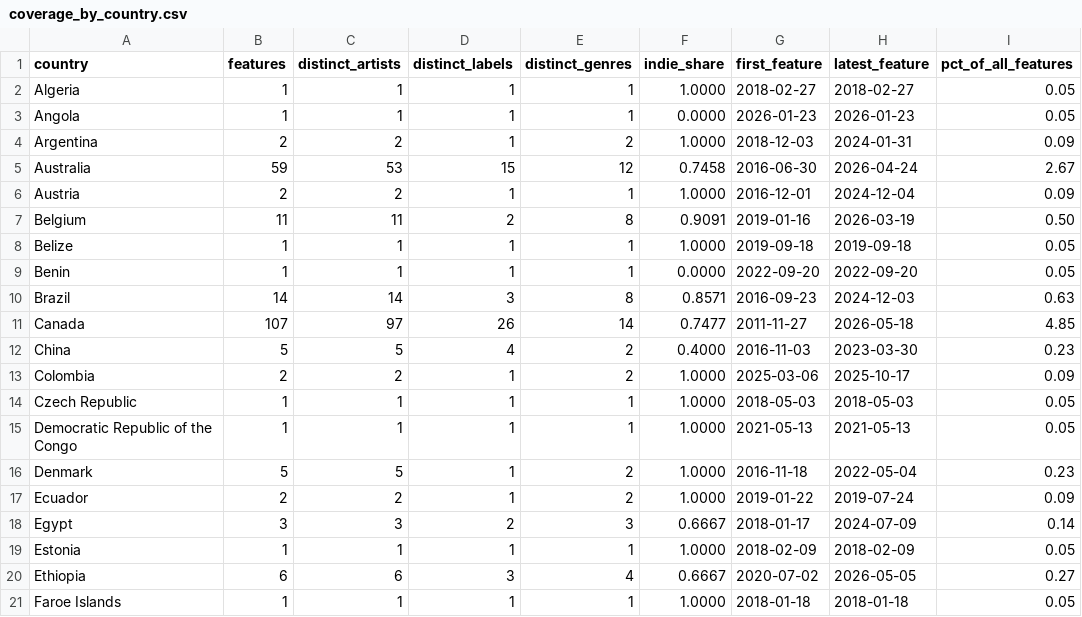
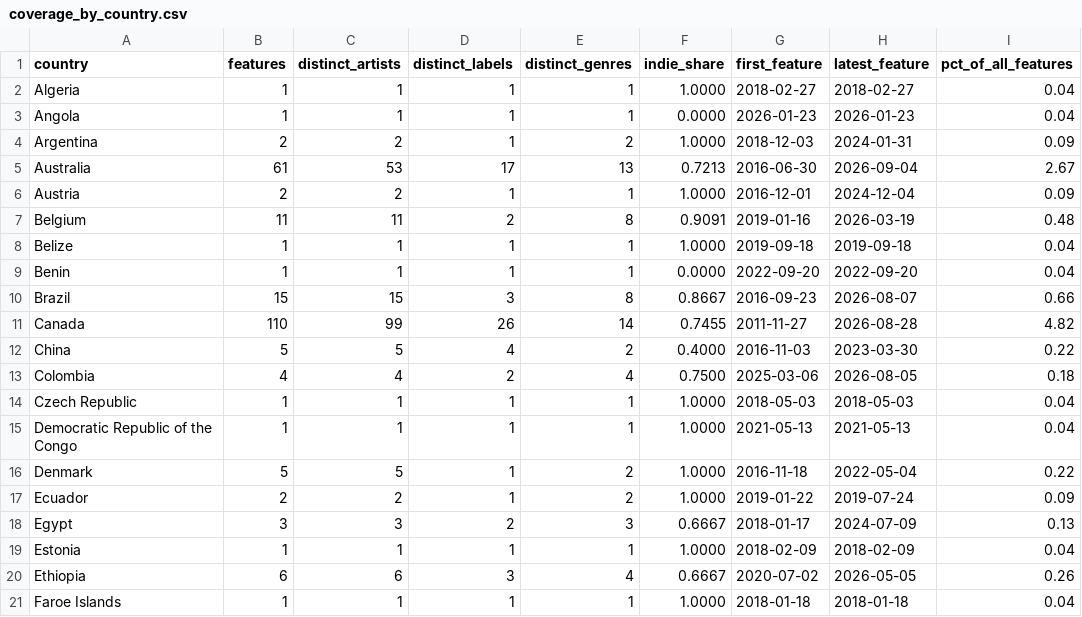
Before and after one commit to Joelb991/Bandcamp_Album-of-the-Day, a CSV file: data/exports/coverage_by_country.csv, drawn as a sheet; only a part is shown; the diff covers the shown part only.

```diff
--- a/data/exports/coverage_by_country.csv
+++ b/data/exports/coverage_by_country.csv
@@ -1,21 +1,21 @@
 country,features,distinct_artists,distinct_labels,distinct_genres,indie_share,first_feature,latest_feature,pct_of_all_features
-Algeria,1,1,1,1,1.0000,2018-02-27,2018-02-27,0.05
-Angola,1,1,1,1,0.0000,2026-01-23,2026-01-23,0.05
+Algeria,1,1,1,1,1.0000,2018-02-27,2018-02-27,0.04
+Angola,1,1,1,1,0.0000,2026-01-23,2026-01-23,0.04
 Argentina,2,2,1,2,1.0000,2018-12-03,2024-01-31,0.09
-Australia,59,53,15,12,0.7458,2016-06-30,2026-04-24,2.67
+Australia,61,53,17,13,0.7213,2016-06-30,2026-09-04,2.67
 Austria,2,2,1,1,1.0000,2016-12-01,2024-12-04,0.09
-Belgium,11,11,2,8,0.9091,2019-01-16,2026-03-19,0.50
-Belize,1,1,1,1,1.0000,2019-09-18,2019-09-18,0.05
-Benin,1,1,1,1,0.0000,2022-09-20,2022-09-20,0.05
-Brazil,14,14,3,8,0.8571,2016-09-23,2024-12-03,0.63
-Canada,107,97,26,14,0.7477,2011-11-27,2026-05-18,4.85
-China,5,5,4,2,0.4000,2016-11-03,2023-03-30,0.23
-Colombia,2,2,1,2,1.0000,2025-03-06,2025-10-17,0.09
-Czech Republic,1,1,1,1,1.0000,2018-05-03,2018-05-03,0.05
-Democratic Republic of the Congo,1,1,1,1,1.0000,2021-05-13,2021-05-13,0.05
-Denmark,5,5,1,2,1.0000,2016-11-18,2022-05-04,0.23
+Belgium,11,11,2,8,0.9091,2019-01-16,2026-03-19,0.48
+Belize,1,1,1,1,1.0000,2019-09-18,2019-09-18,0.04
+Benin,1,1,1,1,0.0000,2022-09-20,2022-09-20,0.04
+Brazil,15,15,3,8,0.8667,2016-09-23,2026-08-07,0.66
+Canada,110,99,26,14,0.7455,2011-11-27,2026-08-28,4.82
+China,5,5,4,2,0.4000,2016-11-03,2023-03-30,0.22
+Colombia,4,4,2,4,0.7500,2025-03-06,2026-08-05,0.18
+Czech Republic,1,1,1,1,1.0000,2018-05-03,2018-05-03,0.04
+Democratic Republic of the Congo,1,1,1,1,1.0000,2021-05-13,2021-05-13,0.04
+Denmark,5,5,1,2,1.0000,2016-11-18,2022-05-04,0.22
 Ecuador,2,2,1,2,1.0000,2019-01-22,2019-07-24,0.09
-Egypt,3,3,2,3,0.6667,2018-01-17,2024-07-09,0.14
-Estonia,1,1,1,1,1.0000,2018-02-09,2018-02-09,0.05
-Ethiopia,6,6,3,4,0.6667,2020-07-02,2026-05-05,0.27
-Faroe Islands,1,1,1,1,1.0000,2018-01-18,2018-01-18,0.05
+Egypt,3,3,2,3,0.6667,2018-01-17,2024-07-09,0.13
+Estonia,1,1,1,1,1.0000,2018-02-09,2018-02-09,0.04
+Ethiopia,6,6,3,4,0.6667,2020-07-02,2026-05-05,0.26
+Faroe Islands,1,1,1,1,1.0000,2018-01-18,2018-01-18,0.04
```
Also changed, not shown: 101 edited cells elsewhere in this file, data/exports/author_profile.csv, data/exports/city_genre_specialisation.csv, 5 other files.
